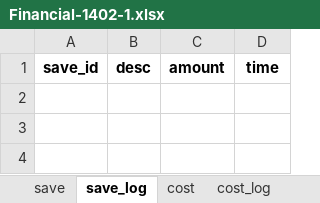
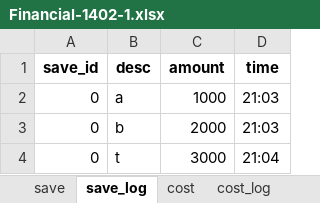
Before and after one commit to bnparham/financialManagement, an Excel workbook: Financial-1402-1.xlsx, sheet save_log, drawn as a sheet; values as stored, in another font and other column widths than the file's, no borders; the diff names each change by its address in the sheet, - before the commit and + after, or states it on an @@ line.

```diff
--- a/Financial-1402-1.xlsx (sheet save_log)
+++ b/Financial-1402-1.xlsx (sheet save_log)
+row 2: 0 | a | 1000 | 21:03
+row 3: 0 | b | 2000 | 21:03
+row 4: 0 | t | 3000 | 21:04
```
Also changed, not shown: sheet cost_log, sheet save, sheet cost, 3 other files.
